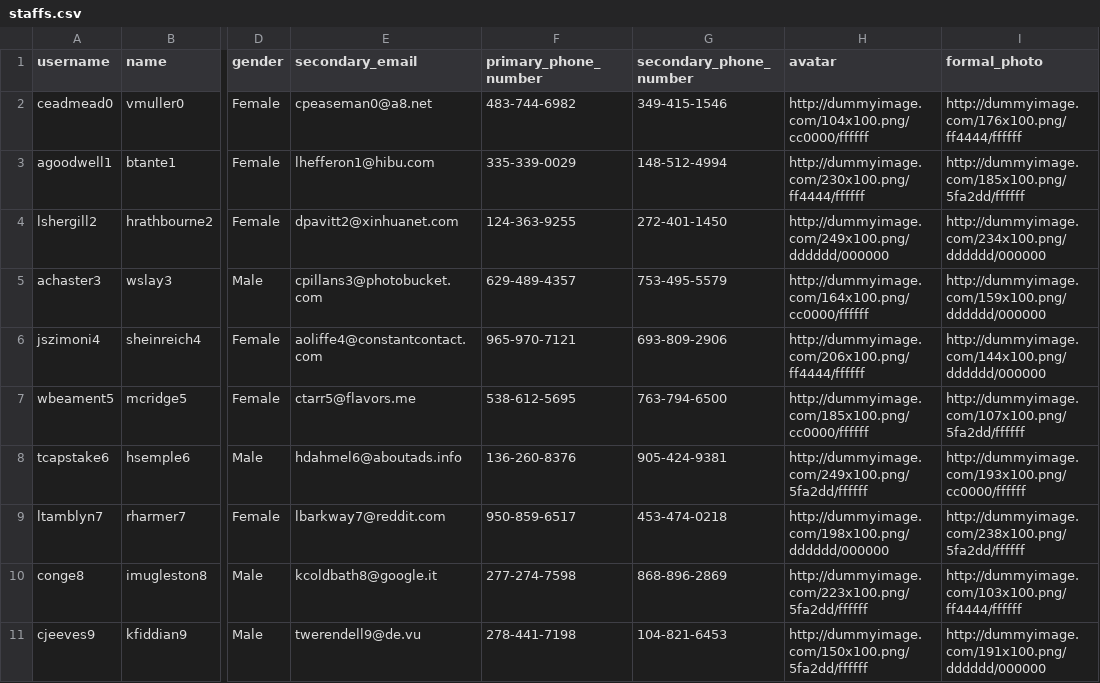
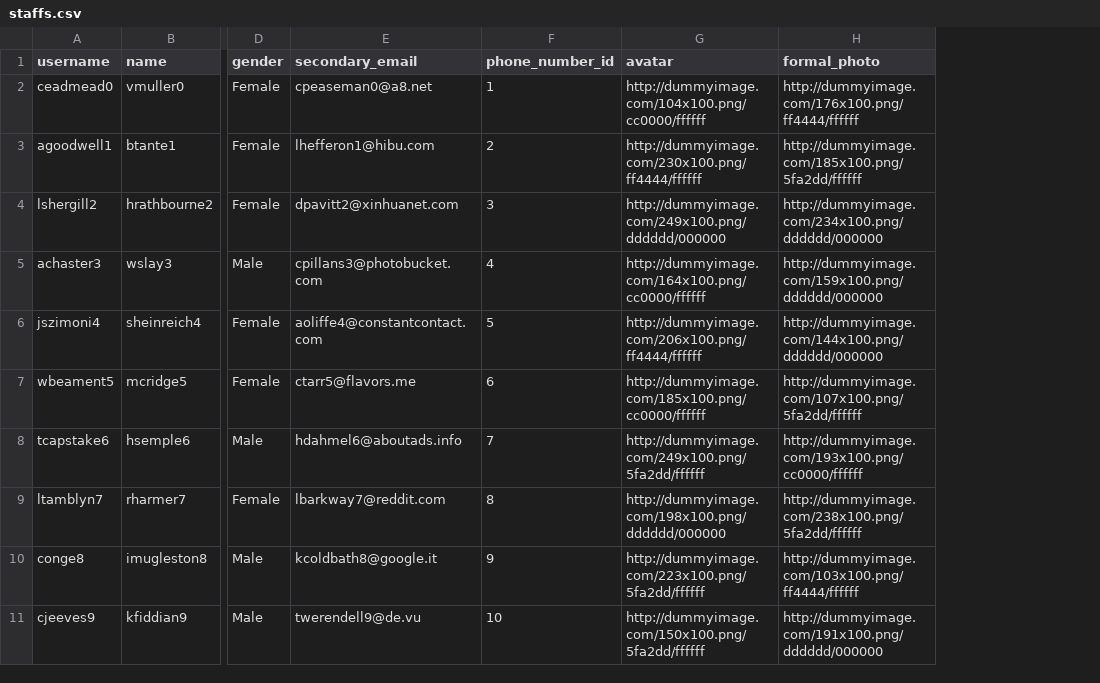
Before and after one commit to ninnroot/schedjuice5, a CSV file: fake_data/staffs.csv, drawn as a sheet; only a part is shown, gaps mark what is left out; removed rows and columns are numbered as before the commit, all else as after; the diff names each change by its address in the sheet, - before the commit and + after, or states it on an @@ line.

Commit message:
added PhoneNumber model, dial_code and postal_code datasets&routes

```diff
--- a/fake_data/staffs.csv
+++ b/fake_data/staffs.csv
-column F (primary_phone_number), rows 2-11: 483-744-6982 | 335-339-0029 | 124-363-9255 | 629-489-4357 | 965-970-7121 | 538-612-5695 | 136-260-8376 | 950-859-6517 | 277-274-7598 | 278-441-7198
-column G (secondary_phone_number), rows 2-11: 349-415-1546 | 148-512-4994 | 272-401-1450 | 753-495-5579 | 693-809-2906 | 763-794-6500 | 905-424-9381 | 453-474-0218 | 868-896-2869 | 104-821-6453
+column F (phone_number_id), rows 2-11: 1 | 2 | 3 | 4 | 5 | 6 | 7 | 8 | 9 | 10
```
Also changed, not shown: fake_data/guardians.csv, fake_data/students.csv, 17 other files.
